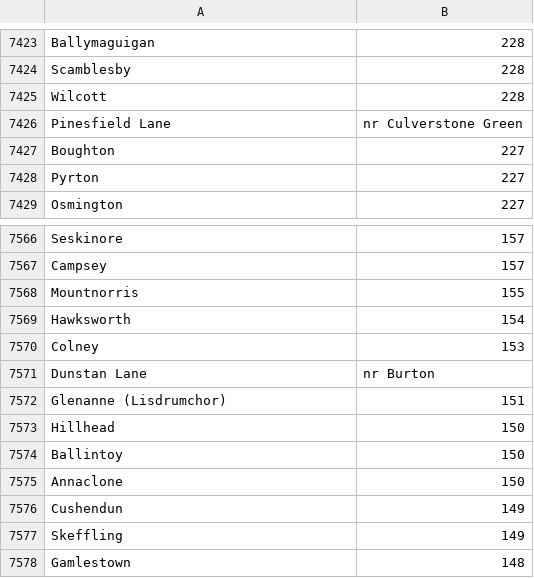
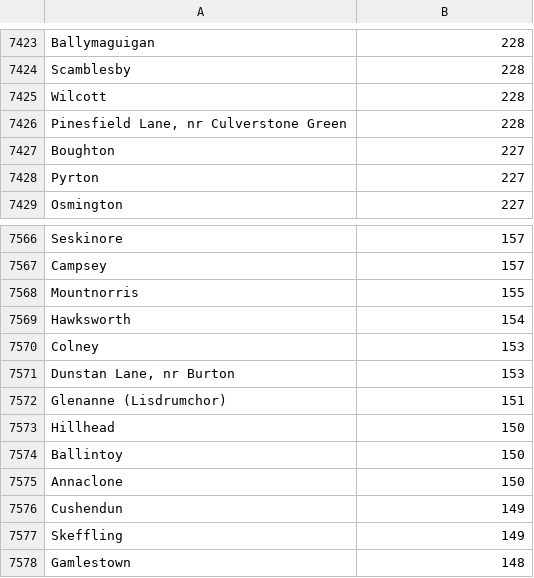
Before and after one commit to zakski/project-cadisainmduit, a CSV file: archives/data/opengov/places/popUk.csv, drawn as a sheet; only a part is shown, gaps mark what is left out; removed rows and columns are numbered as before the commit, all else as after; the diff covers the shown part only; the diff names each change by its address in the sheet, - before the commit and + after, or states it on an @@ line.

```diff
--- a/archives/data/opengov/places/popUk.csv
+++ b/archives/data/opengov/places/popUk.csv
-row 7426: Pinesfield Lane | nr Culverstone Green
+row 7426: Pinesfield Lane, nr Culverstone Green | 228
-row 7571: Dunstan Lane | nr Burton
+row 7571: Dunstan Lane, nr Burton | 153
```
Also changed, not shown: 5 added rows and 5 removed rows elsewhere in this file, archives/dict/places/animalTypes.csv, archives/dict/places/empireTypes.csv, 13 other files.
